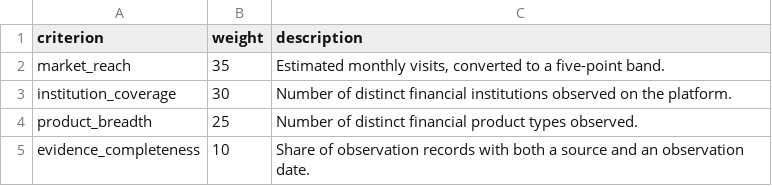
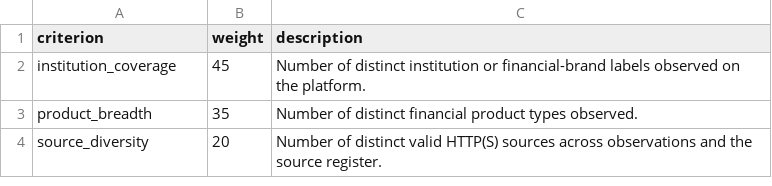
Before and after one commit to sud3naz/financial-platform-benchmarking, a CSV file: data/scoring_weights.csv, drawn as a sheet.

Commit message:
Update benchmarking data and scoring weights

```diff
--- a/data/scoring_weights.csv
+++ b/data/scoring_weights.csv
@@ -1,5 +1,4 @@
 criterion,weight,description
-market_reach,35,"Estimated monthly visits, converted to a five-point band."
-institution_coverage,30,Number of distinct financial institutions observed on the platform.
-product_breadth,25,Number of distinct financial product types observed.
-evidence_completeness,10,Share of observation records with both a source and an observation date.
+institution_coverage,45,Number of distinct institution or financial-brand labels observed on the platform.
+product_breadth,35,Number of distinct financial product types observed.
+source_diversity,20,Number of distinct valid HTTP(S) sources across observations and the source register.
```
Also changed, not shown: data/reach_metrics.csv, 1 other file.
